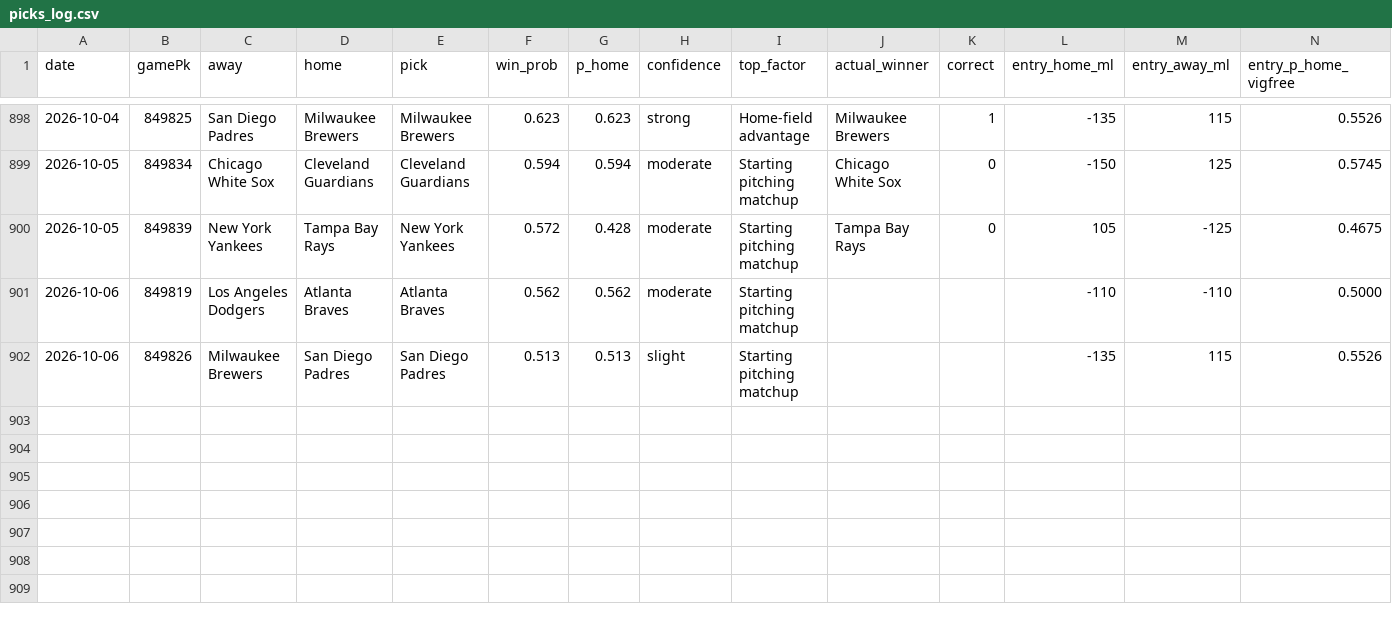
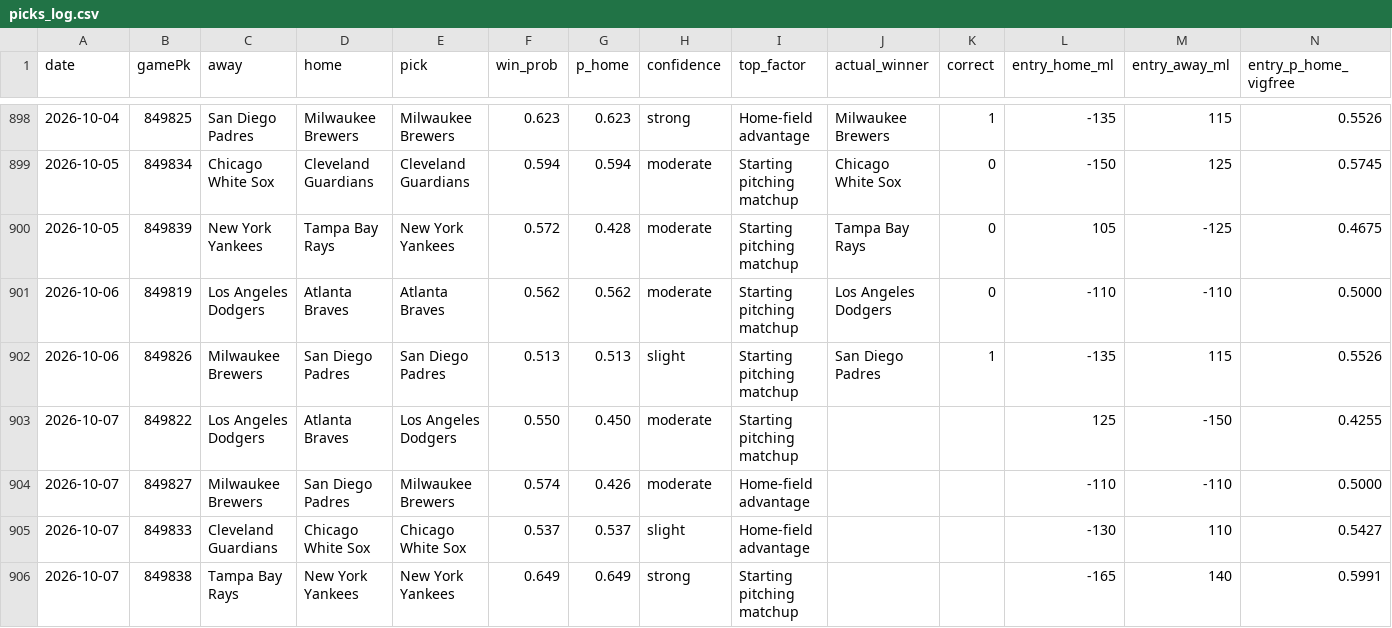
Before and after one commit to Holy23-pledge/mob-predictor, a CSV file: picks_log.csv, drawn as a sheet; only a part is shown, gaps mark what is left out; rows hold the shown columns only; the diff names each change by its address in the sheet, - before the commit and + after, or states it on an @@ line.

Commit message:
Daily picks 2026-10-07

```diff
--- a/picks_log.csv
+++ b/picks_log.csv
-J901 (actual_winner): (empty)
+J901 (actual_winner): Los Angeles Dodgers
-K901 (correct): (empty)
+K901 (correct): 0
-J902 (actual_winner): (empty)
+J902 (actual_winner): San Diego Padres
-K902 (correct): (empty)
+K902 (correct): 1
+row 903: 2026-10-07 | 849822 | Los Angeles Dodgers | Atlanta Braves | Los Angeles Dodgers | 0.550 | 0.450 | moderate | Starting pitching matchup |  |  | 125 | -150 | 0.4255
+row 904: 2026-10-07 | 849827 | Milwaukee Brewers | San Diego Padres | Milwaukee Brewers | 0.574 | 0.426 | moderate | Home-field advantage |  |  | -110 | -110 | 0.5000
+row 905: 2026-10-07 | 849833 | Cleveland Guardians | Chicago White Sox | Chicago White Sox | 0.537 | 0.537 | slight | Home-field advantage |  |  | -130 | 110 | 0.5427
+row 906: 2026-10-07 | 849838 | Tampa Bay Rays | New York Yankees | New York Yankees | 0.649 | 0.649 | strong | Starting pitching matchup |  |  | -165 | 140 | 0.5991
```
Also changed, not shown: 6 other files.
